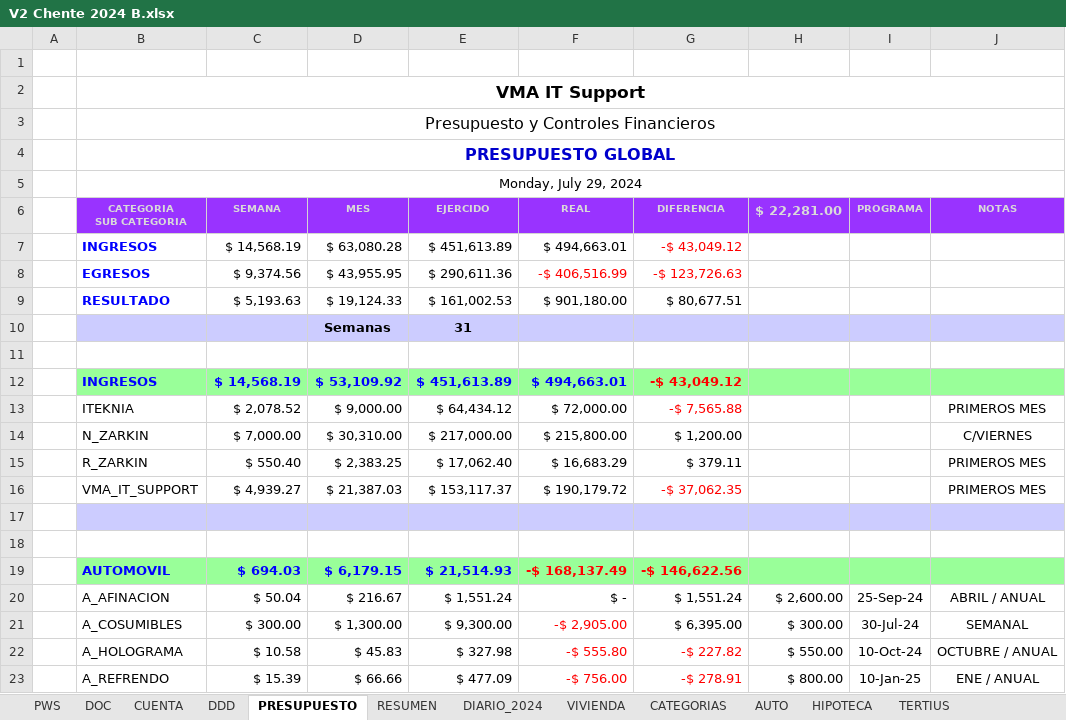
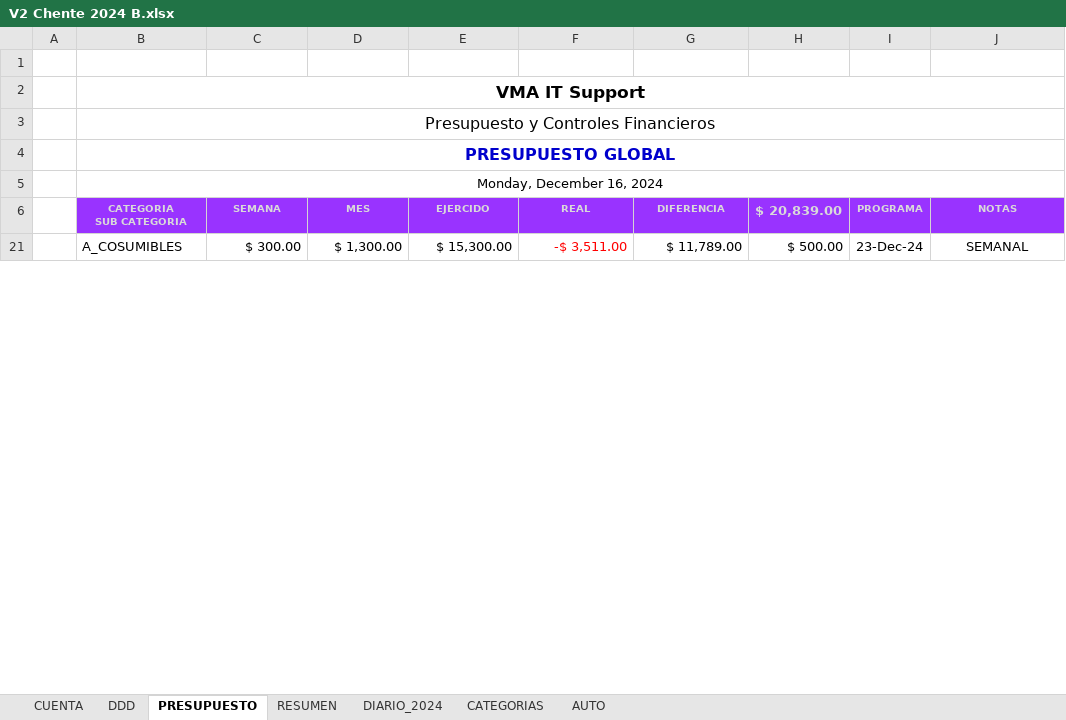
Before and after one commit to vcuevar/al_maletin, an Excel workbook: ADMON_CHNT/V2 Chente 2024 B.xlsx, sheet PRESUPUESTO, drawn as a sheet; only a part is shown; values as stored, in another font and other column widths than the file's, no borders; charts and pictures not drawn; removed rows and columns are numbered as before the commit, all else as after; the diff covers the shown part only; the diff names each change by its address in the sheet, - before the commit and + after, or states it on an @@ line.

```diff
--- a/ADMON_CHNT/V2 Chente 2024 B.xlsx (sheet PRESUPUESTO)
+++ b/ADMON_CHNT/V2 Chente 2024 B.xlsx (sheet PRESUPUESTO)
-sheet tab: PWS
-sheet tab: DOC
-sheet tab: VIVIENDA
-sheet tab: HIPOTECA
-sheet tab: TERTIUS
-B5 (CATEGORIA SUB CATEGORIA): Monday, July 29, 2024
+B5 (CATEGORIA SUB CATEGORIA): Monday, December 16, 2024
-H6: $ 22,281.00
+H6: $ 20,839.00
-row 7:  | INGRESOS | $ 14,568.19 | $ 63,080.28 | $ 451,613.89 | $ 494,663.01 | -$ 43,049.12
-row 8:  | EGRESOS | $ 9,374.56 | $ 43,955.95 | $ 290,611.36 | -$ 406,516.99 | -$ 123,726.63
-row 9:  | RESULTADO | $ 5,193.63 | $ 19,124.33 | $ 161,002.53 | $ 901,180.00 | $ 80,677.51
-row 10:  |  |  | Semanas | 31
-row 11: (empty)
-row 12:  | INGRESOS | $ 14,568.19 | $ 53,109.92 | $ 451,613.89 | $ 494,663.01 | -$ 43,049.12
-row 13:  | ITEKNIA | $ 2,078.52 | $ 9,000.00 | $ 64,434.12 | $ 72,000.00 | -$ 7,565.88 |  |  | PRIMEROS MES
-row 14:  | N_ZARKIN | $ 7,000.00 | $ 30,310.00 | $ 217,000.00 | $ 215,800.00 | $ 1,200.00 |  |  | C/VIERNES
-row 15:  | R_ZARKIN | $ 550.40 | $ 2,383.25 | $ 17,062.40 | $ 16,683.29 | $ 379.11 |  |  | PRIMEROS MES
-row 16:  | VMA_IT_SUPPORT | $ 4,939.27 | $ 21,387.03 | $ 153,117.37 | $ 190,179.72 | -$ 37,062.35 |  |  | PRIMEROS MES
-row 17: (empty)
-row 18: (empty)
-row 19:  | AUTOMOVIL | $ 694.03 | $ 6,179.15 | $ 21,514.93 | -$ 168,137.49 | -$ 146,622.56
-row 20:  | A_AFINACION | $ 50.04 | $ 216.67 | $ 1,551.24 | $ - | $ 1,551.24 | $ 2,600.00 | 25-Sep-24 | ABRIL / ANUAL
-E21 (EJERCIDO): $ 9,300.00
+E21 (EJERCIDO): $ 15,300.00
-F21 (REAL): -$ 2,905.00
+F21 (REAL): -$ 3,511.00
-G21 (DIFERENCIA): $ 6,395.00
+G21 (DIFERENCIA): $ 11,789.00
-H21 ($ 20,839.00): $ 300.00
+H21 ($ 20,839.00): $ 500.00
-I21 (PROGRAMA): 30-Jul-24
+I21 (PROGRAMA): 23-Dec-24
-row 22:  | A_HOLOGRAMA | $ 10.58 | $ 45.83 | $ 327.98 | -$ 555.80 | -$ 227.82 | $ 550.00 | 10-Oct-24 | OCTUBRE / ANUAL
-row 23:  | A_REFRENDO | $ 15.39 | $ 66.66 | $ 477.09 | -$ 756.00 | -$ 278.91 | $ 800.00 | 10-Jan-25 | ENE / ANUAL
```
Also changed, not shown: 61 removed rows, 3 hidden or unhidden rows, 57 edited cells and cell formats elsewhere in this sheet, sheet DIARIO_2024, sheet RESUMEN, sheet DDD, sheet CATEGORIAS, sheet CUENTA, formulas that keep their value, hidden cells, charts or pictures, ADMON_CHNT/Control_Gastos_SJTC.xlsx, ADMON_CHNT/MED Chente 2024.xlsx, 14 other files.
